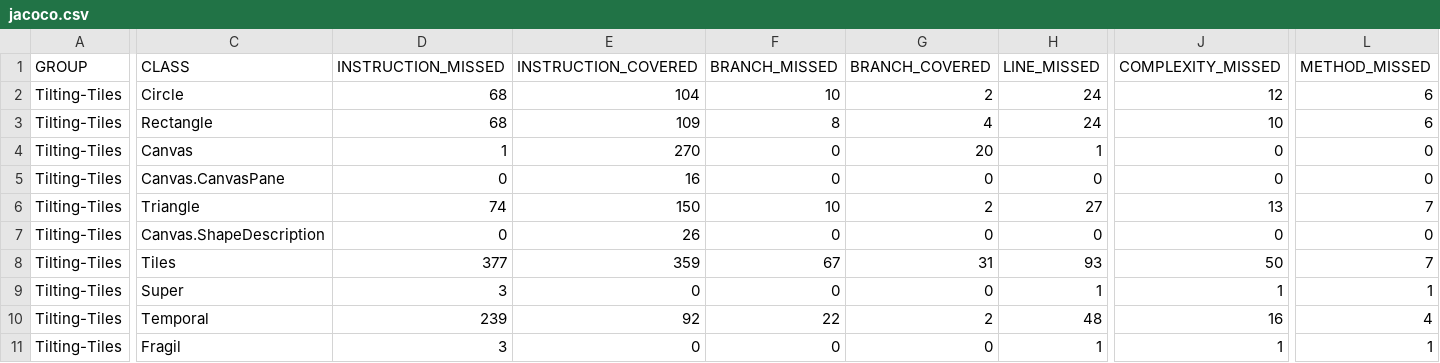
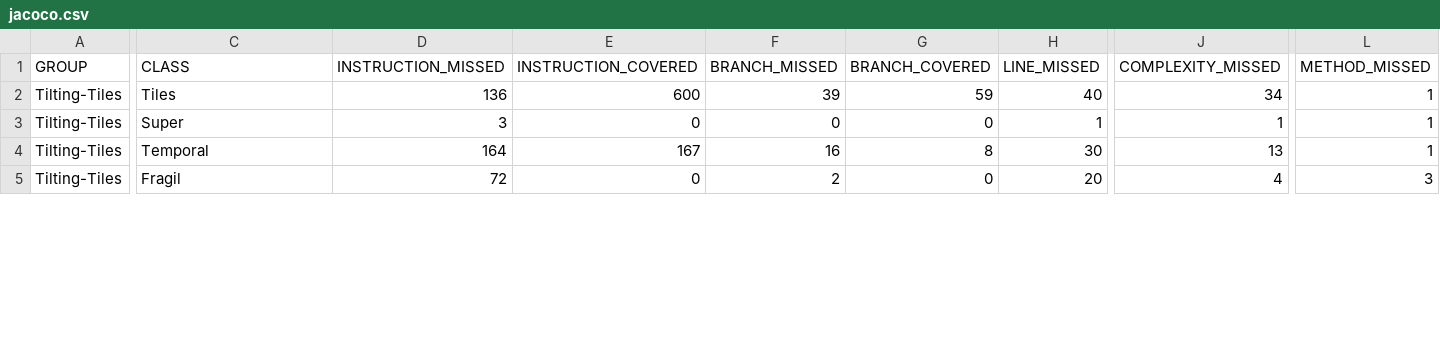
Before and after one commit to Andr3xDev/Tilting-Tiles, a CSV file: target/site/jacoco/jacoco.csv, drawn as a sheet; only a part is shown, gaps mark what is left out; removed rows and columns are numbered as before the commit, all else as after; rows hold the shown columns only; the diff covers the shown part only; the diff names each change by its address in the sheet, - before the commit and + after, or states it on an @@ line.

```diff
--- a/target/site/jacoco/jacoco.csv
+++ b/target/site/jacoco/jacoco.csv
-row 2: Tilting-Tiles | Circle | 68 | 104 | 10 | 2 | 24 | 12 | 6
-row 3: Tilting-Tiles | Rectangle | 68 | 109 | 8 | 4 | 24 | 10 | 6
-row 4: Tilting-Tiles | Canvas | 1 | 270 | 0 | 20 | 1 | 0 | 0
-row 5: Tilting-Tiles | Canvas.CanvasPane | 0 | 16 | 0 | 0 | 0 | 0 | 0
-row 6: Tilting-Tiles | Triangle | 74 | 150 | 10 | 2 | 27 | 13 | 7
-row 7: Tilting-Tiles | Canvas.ShapeDescription | 0 | 26 | 0 | 0 | 0 | 0 | 0
-D2 (INSTRUCTION_MISSED): 377
+D2 (INSTRUCTION_MISSED): 136
-E2 (INSTRUCTION_COVERED): 359
+E2 (INSTRUCTION_COVERED): 600
-F2 (BRANCH_MISSED): 67
+F2 (BRANCH_MISSED): 39
-G2 (BRANCH_COVERED): 31
+G2 (BRANCH_COVERED): 59
-H2 (LINE_MISSED): 93
+H2 (LINE_MISSED): 40
-J2 (COMPLEXITY_MISSED): 50
+J2 (COMPLEXITY_MISSED): 34
-L2 (METHOD_MISSED): 7
+L2 (METHOD_MISSED): 1
-D4 (INSTRUCTION_MISSED): 239
+D4 (INSTRUCTION_MISSED): 164
-E4 (INSTRUCTION_COVERED): 92
+E4 (INSTRUCTION_COVERED): 167
-F4 (BRANCH_MISSED): 22
+F4 (BRANCH_MISSED): 16
-G4 (BRANCH_COVERED): 2
+G4 (BRANCH_COVERED): 8
-H4 (LINE_MISSED): 48
+H4 (LINE_MISSED): 30
-J4 (COMPLEXITY_MISSED): 16
+J4 (COMPLEXITY_MISSED): 13
-L4 (METHOD_MISSED): 4
+L4 (METHOD_MISSED): 1
-D5 (INSTRUCTION_MISSED): 3
+D5 (INSTRUCTION_MISSED): 72
-F5 (BRANCH_MISSED): 0
+F5 (BRANCH_MISSED): 2
-H5 (LINE_MISSED): 1
+H5 (LINE_MISSED): 20
-J5 (COMPLEXITY_MISSED): 1
+J5 (COMPLEXITY_MISSED): 4
-L5 (METHOD_MISSED): 1
+L5 (METHOD_MISSED): 3
```
Also changed, not shown: 54 edited cells elsewhere in this file, 54 other files.
